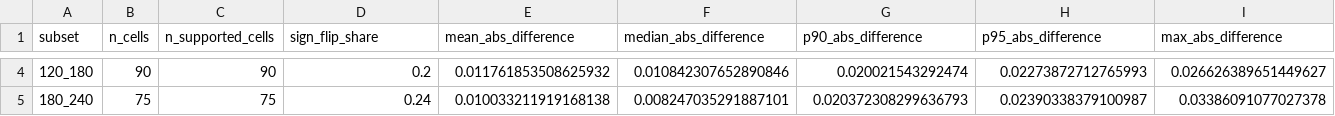
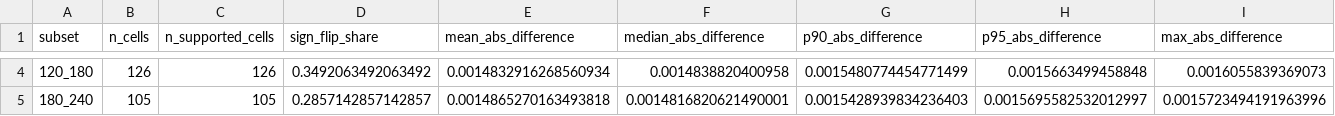
Before and after one commit to ky116/nba-clutch-2pa-3pa, a CSV file: results/wp_calibration/model_dependence_sensitivity/wp_model_dependence_sensitivity_by_time_band.csv, drawn as a sheet; only a part is shown, gaps mark what is left out; the diff covers the shown part only; the diff names each change by its address in the sheet, - before the commit and + after, or states it on an @@ line.

```diff
--- a/results/wp_calibration/model_dependence_sensitivity/wp_model_dependence_sensitivity_by_time_band.csv
+++ b/results/wp_calibration/model_dependence_sensitivity/wp_model_dependence_sensitivity_by_time_band.csv
-B4 (n_cells): 90
+B4 (n_cells): 126
-C4 (n_supported_cells): 90
+C4 (n_supported_cells): 126
-D4 (sign_flip_share): 0.2
+D4 (sign_flip_share): 0.3492063492063492
-E4 (mean_abs_difference): 0.011761853508625932
+E4 (mean_abs_difference): 0.0014832916268560934
-F4 (median_abs_difference): 0.010842307652890846
+F4 (median_abs_difference): 0.0014838820400958
-G4 (p90_abs_difference): 0.020021543292474
+G4 (p90_abs_difference): 0.0015480774454771499
-H4 (p95_abs_difference): 0.02273872712765993
+H4 (p95_abs_difference): 0.0015663499458848
-I4 (max_abs_difference): 0.026626389651449627
+I4 (max_abs_difference): 0.0016055839369073
-B5 (n_cells): 75
+B5 (n_cells): 105
-C5 (n_supported_cells): 75
+C5 (n_supported_cells): 105
-D5 (sign_flip_share): 0.24
+D5 (sign_flip_share): 0.2857142857142857
-E5 (mean_abs_difference): 0.010033211919168138
+E5 (mean_abs_difference): 0.0014865270163493818
-F5 (median_abs_difference): 0.008247035291887101
+F5 (median_abs_difference): 0.0014816820621490001
-G5 (p90_abs_difference): 0.020372308299636793
+G5 (p90_abs_difference): 0.0015428939834236403
-H5 (p95_abs_difference): 0.02390338379100987
+H5 (p95_abs_difference): 0.0015695582532012997
-I5 (max_abs_difference): 0.03386091077027378
+I5 (max_abs_difference): 0.0015723494191963996
```
Also changed, not shown: 44 edited cells elsewhere in this file, results/wp_calibration/model_dependence_sensitivity/wp_model_dependence_sensitivity_by_score.csv, results/wp_calibration/model_dependence_sensitivity/wp_model_dependence_sensitivity_extreme_cells.csv, 40 other files.
